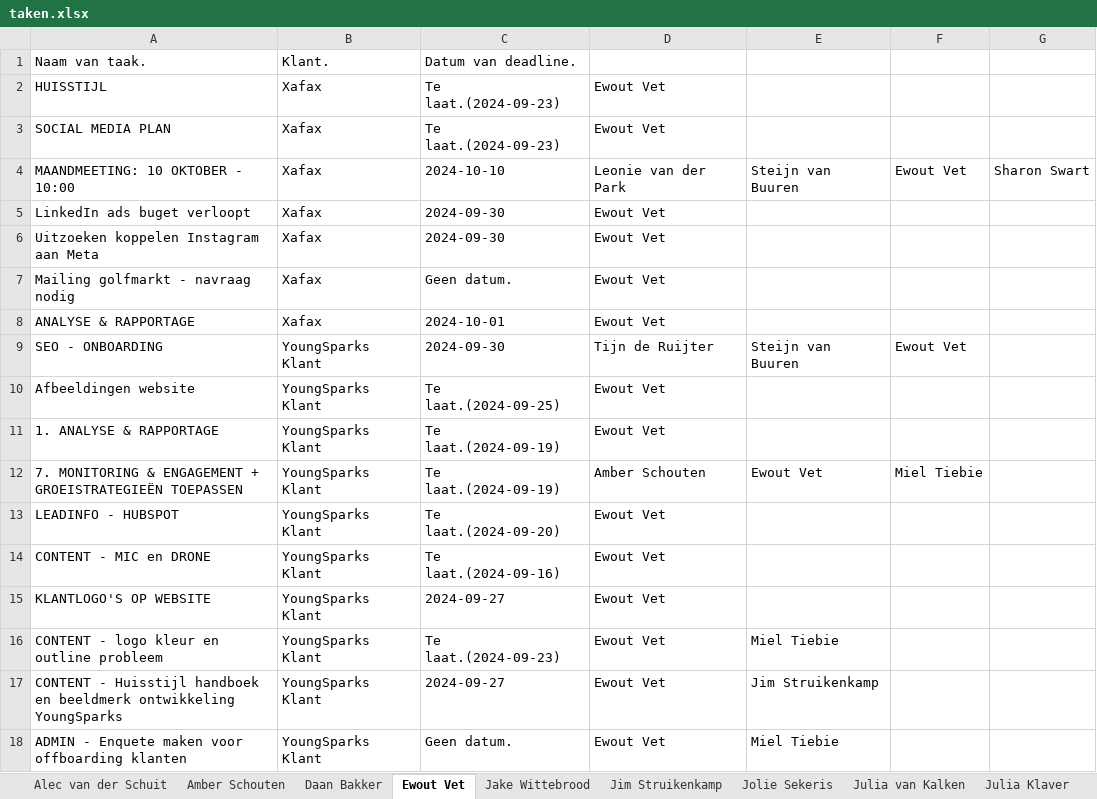
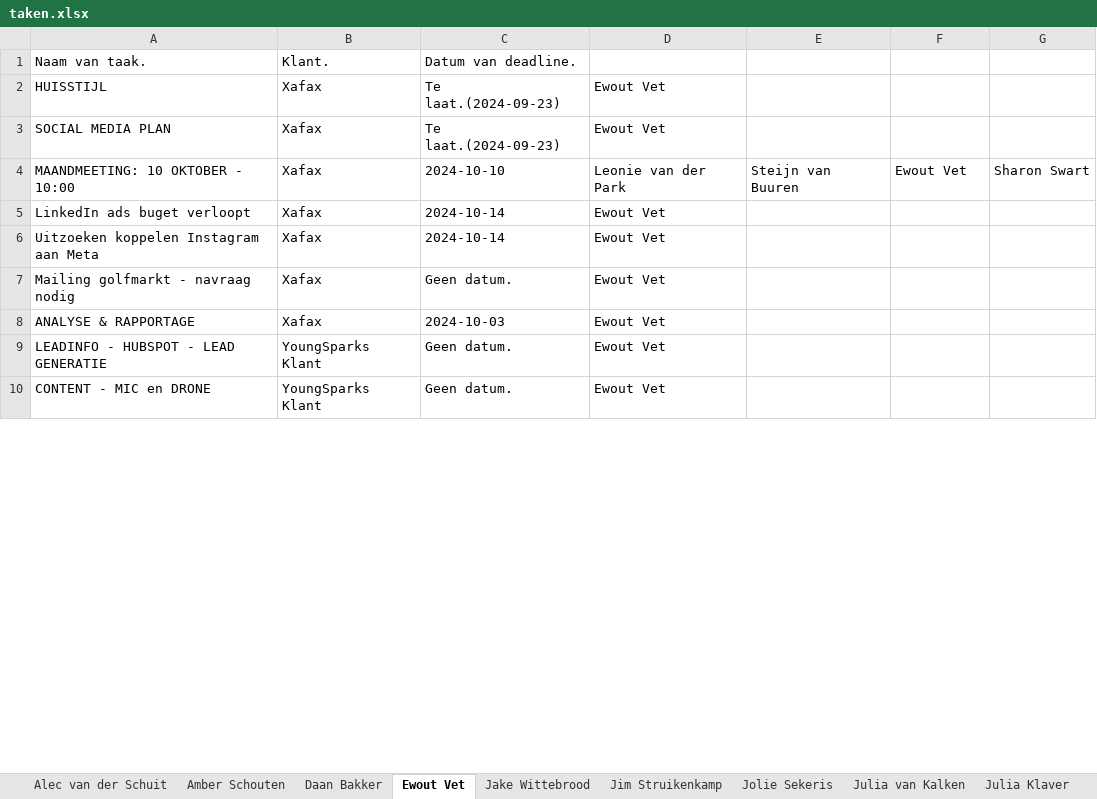
Before and after one commit to MorrisNijland3/YoungSparks, an Excel workbook: frontend/taken.xlsx, sheet Ewout Vet, drawn as a sheet; only a part is shown; values as stored, in another font and other column widths than the file's, no borders; removed rows and columns are numbered as before the commit, all else as after; the diff covers the shown part only; the diff names each change by its address in the sheet, - before the commit and + after, or states it on an @@ line.

```diff
--- a/frontend/taken.xlsx (sheet Ewout Vet)
+++ b/frontend/taken.xlsx (sheet Ewout Vet)
-C5:C6: 2024-09-30
+C5:C6: 2024-10-14
-C8: 2024-10-01
+C8: 2024-10-03
-row 9: SEO - ONBOARDING | YoungSparks Klant | 2024-09-30 | Tijn de Ruijter | Steijn van Buuren | Ewout Vet
-row 10: Afbeeldingen website | YoungSparks Klant | Te laat.(2024-09-25) | Ewout Vet
-row 11: 1. ANALYSE & RAPPORTAGE | YoungSparks Klant | Te laat.(2024-09-19) | Ewout Vet
-row 12: 7. MONITORING & ENGAGEMENT + GROEISTRATEGIEËN TOEPASSEN | YoungSparks Klant | Te laat.(2024-09-19) | Amber Schouten | Ewout Vet | Miel Tiebie
-A9: LEADINFO - HUBSPOT
+A9: LEADINFO - HUBSPOT - LEAD GENERATIE
-C9: Te laat.(2024-09-20)
+C9: Geen datum.
-C10: Te laat.(2024-09-16)
+C10: Geen datum.
-row 15: KLANTLOGO'S OP WEBSITE | YoungSparks Klant | 2024-09-27 | Ewout Vet
-row 16: CONTENT - logo kleur en outline probleem | YoungSparks Klant | Te laat.(2024-09-23) | Ewout Vet | Miel Tiebie
-row 17: CONTENT - Huisstijl handboek en beeldmerk ontwikkeling YoungSparks | YoungSparks Klant | 2024-09-27 | Ewout Vet | Jim Struikenkamp
-row 18: ADMIN - Enquete maken voor offboarding klanten | YoungSparks Klant | Geen datum. | Ewout Vet | Miel Tiebie
```
Also changed, not shown: 1 added row, 6 removed rows and 15 edited cells elsewhere in this sheet, sheet Miel Tiebie, sheet Sharon Swart, sheet Steijn van Buuren, sheet Leonie van der Park, sheet Julia van Kalken, sheet Amber Schouten, 8 more sheets, other sheet tabs, 7 other files.
